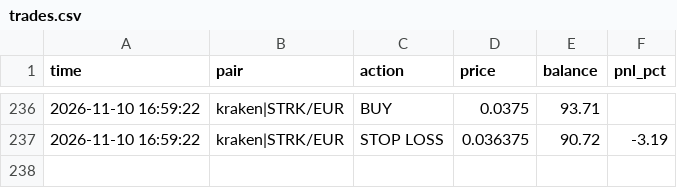
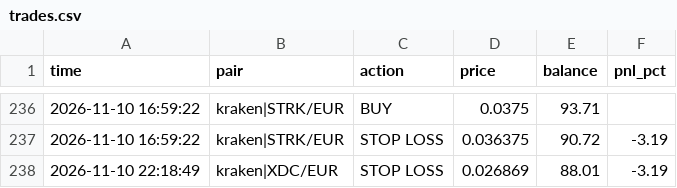
Before and after one commit to GoNowTaxi/Crypto_bot, a CSV file: trades.csv, drawn as a sheet; only a part is shown, gaps mark what is left out.

```diff
--- a/trades.csv
+++ b/trades.csv
@@ -237 +237,2 @@ time,pair,action,price,balance,pnl_pct
 2026-11-10 16:59:22,kraken|STRK/EUR,STOP LOSS,0.036375,90.72,-3.19
+2026-11-10 22:18:49,kraken|XDC/EUR,STOP LOSS,0.026869,88.01,-3.19
```
Also changed, not shown: 1 other file.
